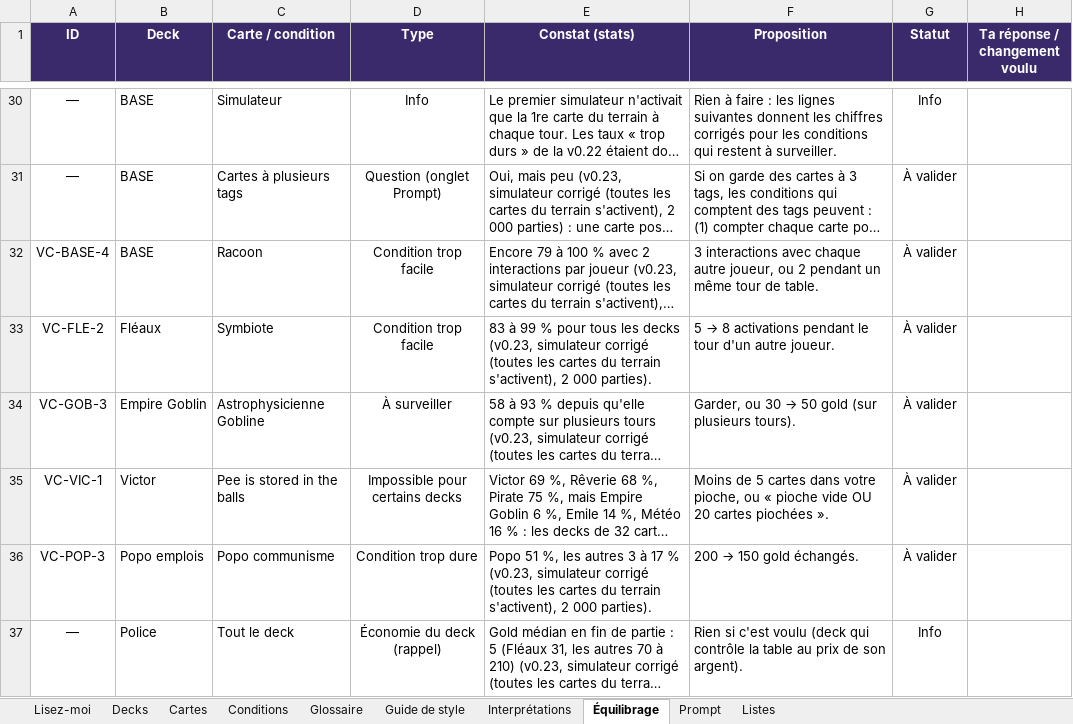
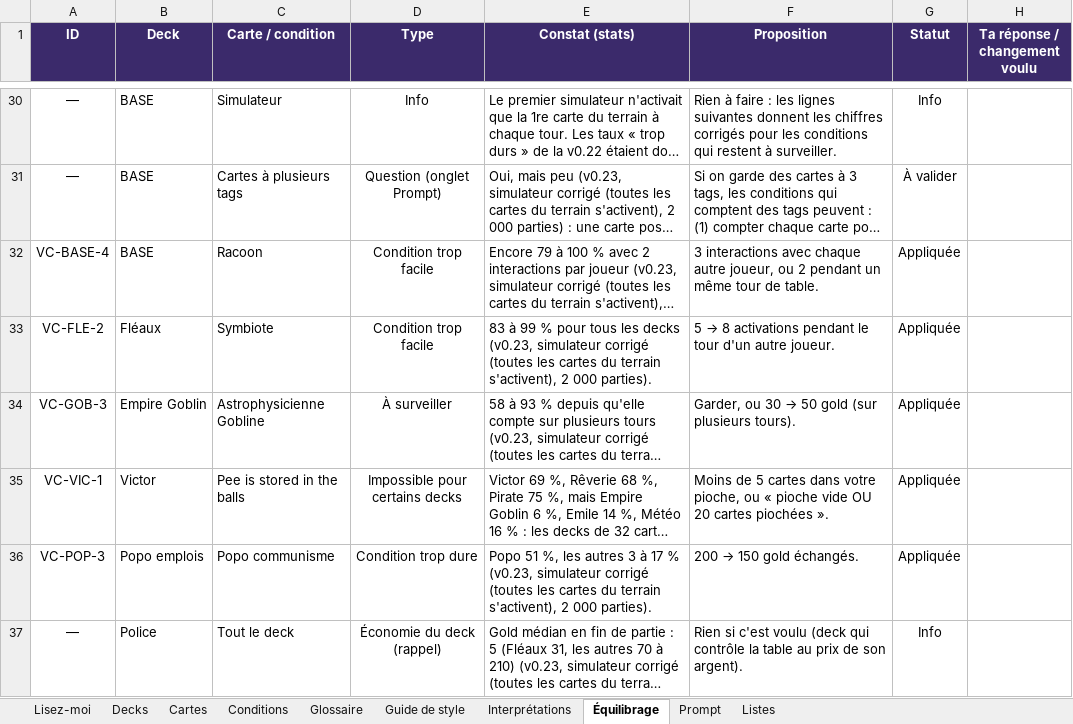
Before and after one commit to Emilezola0/Tokards, an Excel workbook: data/Tokards_cartes.xlsx, sheet Équilibrage, drawn as a sheet; only a part is shown, gaps mark what is left out; long unchanged cells end in …; values as stored, in another font and other column widths than the file's, no borders; conditional formats not drawn; the diff names each change by its address in the sheet, - before the commit and + after, or states it on an @@ line.

```diff
--- a/data/Tokards_cartes.xlsx (sheet Équilibrage)
+++ b/data/Tokards_cartes.xlsx (sheet Équilibrage)
-G32:G36 (Statut): À valider
+G32:G36 (Statut): Appliquée
```
Also changed, not shown: sheet Interprétations, sheet Conditions, sheet Cartes, 16 other files.
